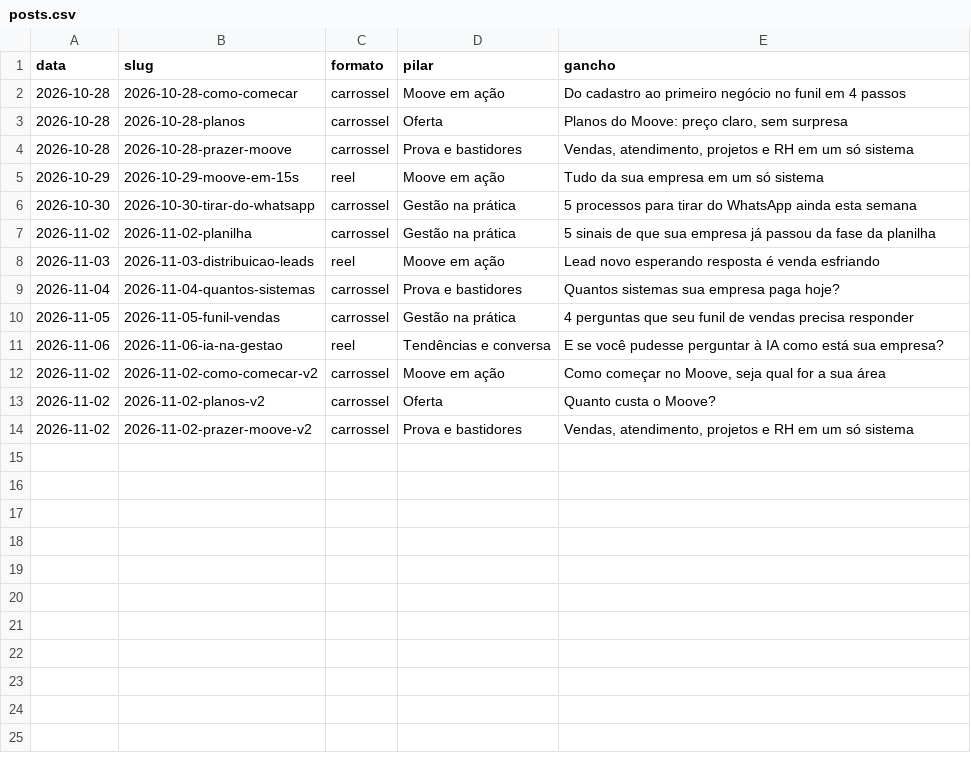
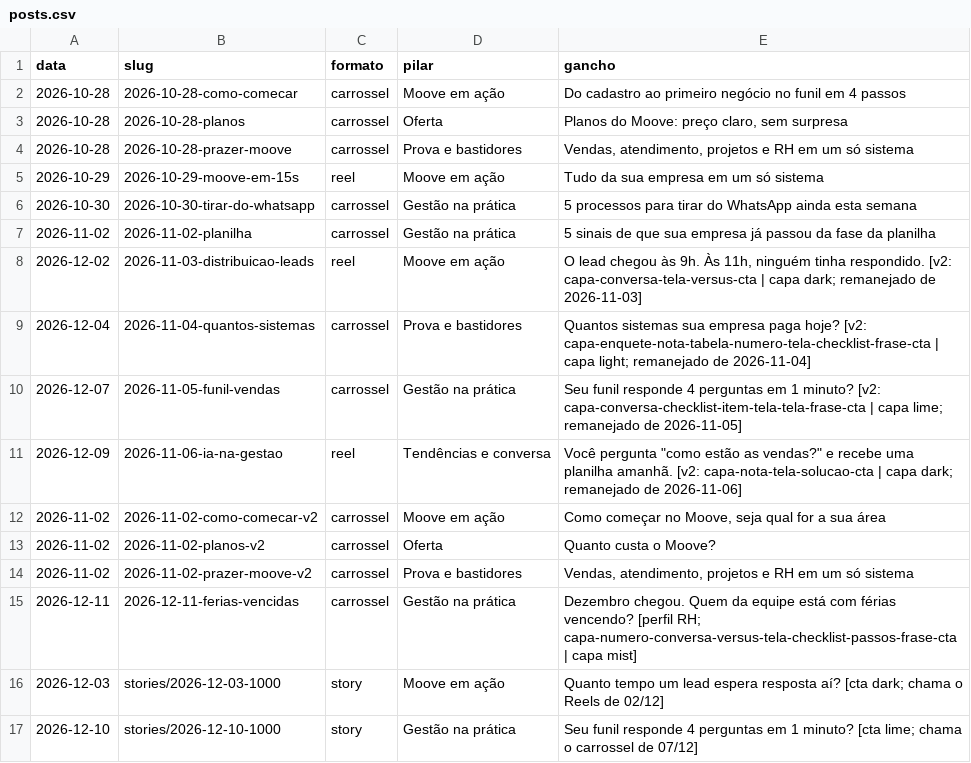
Before and after one commit to moovegestaoinstagram/moovegestaoinstagram, a CSV file: registro/posts.csv, drawn as a sheet.

```diff
--- a/registro/posts.csv
+++ b/registro/posts.csv
@@ -7,6 +7,6 @@ data,slug,formato,pilar,gancho
 2026-11-02,2026-11-02-planilha,carrossel,Gestão na prática,5 sinais de que sua empresa já passou da fase da planilha
-2026-11-03,2026-11-03-distribuicao-leads,reel,Moove em ação,Lead novo esperando resposta é venda esfriando
-2026-11-04,2026-11-04-quantos-sistemas,carrossel,Prova e bastidores,Quantos sistemas sua empresa paga hoje?
-2026-11-05,2026-11-05-funil-vendas,carrossel,Gestão na prática,4 perguntas que seu funil de vendas precisa responder
-2026-11-06,2026-11-06-ia-na-gestao,reel,Tendências e conversa,E se você pudesse perguntar à IA como está sua empresa?
+2026-12-02,2026-11-03-distribuicao-leads,reel,Moove em ação,"O lead chegou às 9h. Às 11h, ninguém tinha respondido. [v2: capa-conversa-tela-versus-cta | capa dark; remanejado de 2026-11-03]"
+2026-12-04,2026-11-04-quantos-sistemas,carrossel,Prova e bastidores,Quantos sistemas sua empresa paga hoje? [v2: capa-enquete-nota-tabela-numero-tela-checklist-frase-cta | capa light; remanejado de 2026-11-04]
+2026-12-07,2026-11-05-funil-vendas,carrossel,Gestão na prática,Seu funil responde 4 perguntas em 1 minuto? [v2: capa-conversa-checklist-item-tela-tela-frase-cta | capa lime; remanejado de 2026-11-05]
+2026-12-09,2026-11-06-ia-na-gestao,reel,Tendências e conversa,"Você pergunta ""como estão as vendas?"" e recebe uma planilha amanhã. [v2: capa-nota-tela-solucao-cta | capa dark; remanejado de 2026-11-06]"
 2026-11-02,2026-11-02-como-comecar-v2,carrossel,Moove em ação,"Como começar no Moove, seja qual for a sua área"
@@ -14 +14,4 @@ data,slug,formato,pilar,gancho
 2026-11-02,2026-11-02-prazer-moove-v2,carrossel,Prova e bastidores,"Vendas, atendimento, projetos e RH em um só sistema"
+2026-12-11,2026-12-11-ferias-vencidas,carrossel,Gestão na prática,Dezembro chegou. Quem da equipe está com férias vencendo? [perfil RH; capa-numero-conversa-versus-tela-checklist-passos-frase-cta | capa mist]
+2026-12-03,stories/2026-12-03-1000,story,Moove em ação,Quanto tempo um lead espera resposta aí? [cta dark; chama o Reels de 02/12]
+2026-12-10,stories/2026-12-10-1000,story,Gestão na prática,Seu funil responde 4 perguntas em 1 minuto? [cta lime; chama o carrossel de 07/12]
```
Also changed, not shown: 42 other files.
